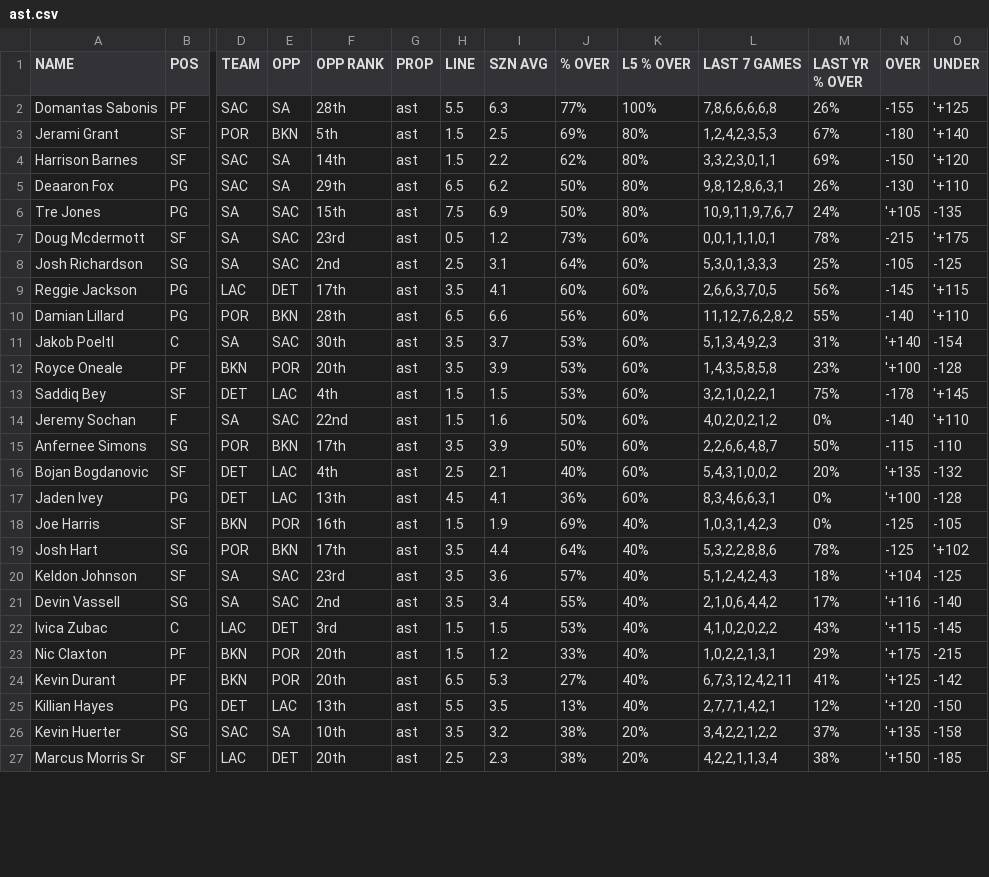
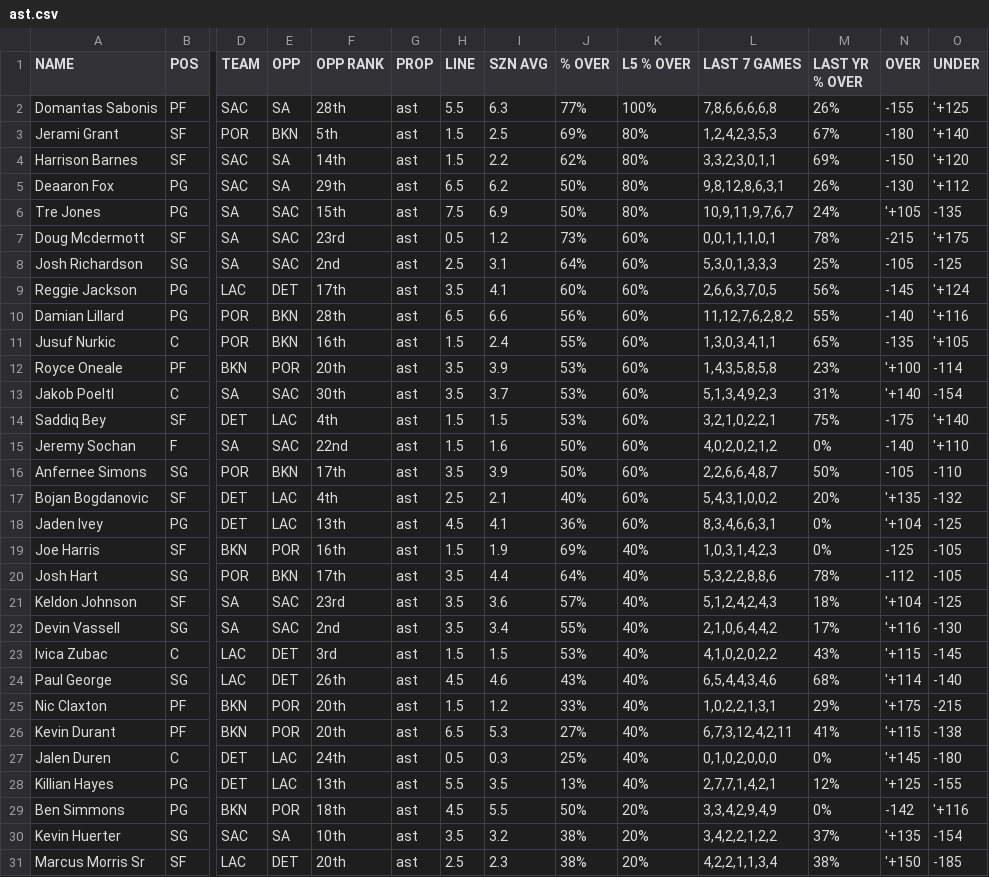
Before and after one commit to zhecht/fantasy, a CSV file: static/nbaprops/csvs/ast.csv, drawn as a sheet; only a part is shown, gaps mark what is left out; removed rows and columns are numbered as before the commit, all else as after; rows hold the shown columns only; the diff covers the shown part only; the diff names each change by its address in the sheet, - before the commit and + after, or states it on an @@ line.

```diff
--- a/static/nbaprops/csvs/ast.csv
+++ b/static/nbaprops/csvs/ast.csv
-O5 (UNDER): '+110
+O5 (UNDER): '+112
-O9 (UNDER): '+115
+O9 (UNDER): '+124
-O10 (UNDER): '+110
+O10 (UNDER): '+116
+row 11: Jusuf Nurkic | C | POR | BKN | 16th | ast | 1.5 | 2.4 | 55% | 60% | 1,3,0,3,4,1,1 | 65% | -135 | '+105
+row 12: Royce Oneale | PF | BKN | POR | 20th | ast | 3.5 | 3.9 | 53% | 60% | 1,4,3,5,8,5,8 | 23% | '+100 | -114
-row 12: Royce Oneale | PF | BKN | POR | 20th | ast | 3.5 | 3.9 | 53% | 60% | 1,4,3,5,8,5,8 | 23% | '+100 | -128
-N14 (OVER): -178
+N14 (OVER): -175
-O14 (UNDER): '+145
+O14 (UNDER): '+140
-N16 (OVER): -115
+N16 (OVER): -105
-N18 (OVER): '+100
+N18 (OVER): '+104
-O18 (UNDER): -128
+O18 (UNDER): -125
-N20 (OVER): -125
+N20 (OVER): -112
-O20 (UNDER): '+102
+O20 (UNDER): -105
-O22 (UNDER): -140
+O22 (UNDER): -130
+row 24: Paul George | SG | LAC | DET | 26th | ast | 4.5 | 4.6 | 43% | 40% | 6,5,4,4,3,4,6 | 68% | '+114 | -140
-N26 (OVER): '+125
+N26 (OVER): '+115
-O26 (UNDER): -142
+O26 (UNDER): -138
+row 27: Jalen Duren | C | DET | LAC | 24th | ast | 0.5 | 0.3 | 25% | 40% | 0,1,0,2,0,0,0 | 0% | '+145 | -180
-N28 (OVER): '+120
+N28 (OVER): '+125
-O28 (UNDER): -150
+O28 (UNDER): -155
+row 29: Ben Simmons | PG | BKN | POR | 18th | ast | 4.5 | 5.5 | 50% | 20% | 3,3,4,2,9,4,9 | 0% | -142 | '+116
-O30 (UNDER): -158
+O30 (UNDER): -154
```
Also changed, not shown: 2 edited cells elsewhere in this file, altprops.csv, static/nbaprops/csvs/full.csv, 34 other files.
